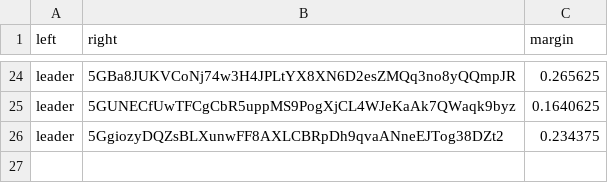
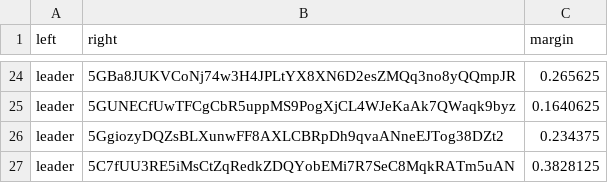
Before and after one commit to 404-Repo/404-competition-2, a CSV file: rounds/58/matches_matrix.csv, drawn as a sheet; only a part is shown, gaps mark what is left out.

Commit message:
Update matches matrix for round 58

```diff
--- a/rounds/58/matches_matrix.csv
+++ b/rounds/58/matches_matrix.csv
@@ -26 +26,2 @@ leader,5GUNECfUwTFCgCbR5uppMS9PogXjCL4WJeKaAk7QWaqk9byz,0.1640625
 leader,5GgiozyDQZsBLXunwFF8AXLCBRpDh9qvaANneEJTog38DZt2,0.234375
+leader,5C7fUU3RE5iMsCtZqRedkZDQYobEMi7R7SeC8MqkRATm5uAN,0.3828125
```
